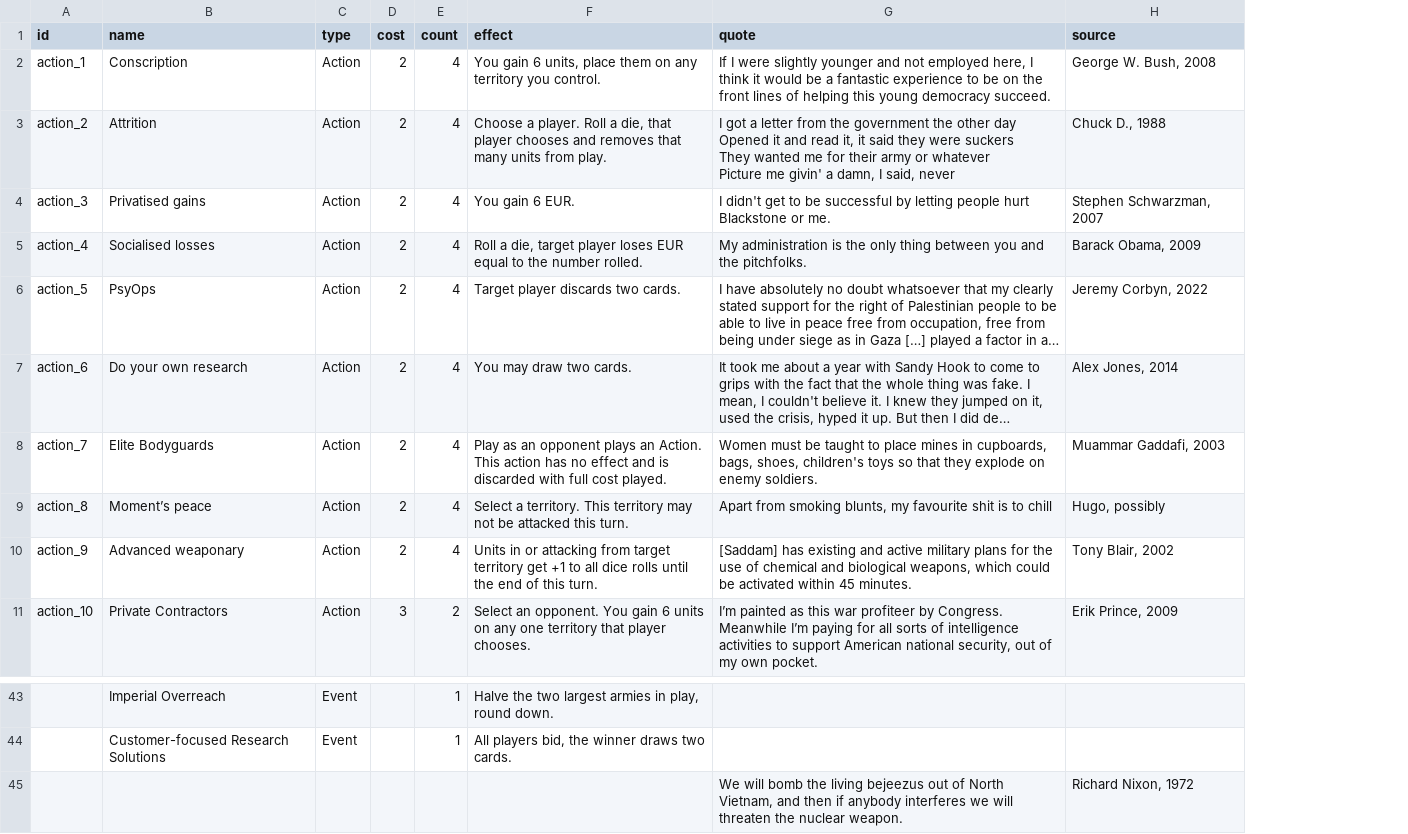
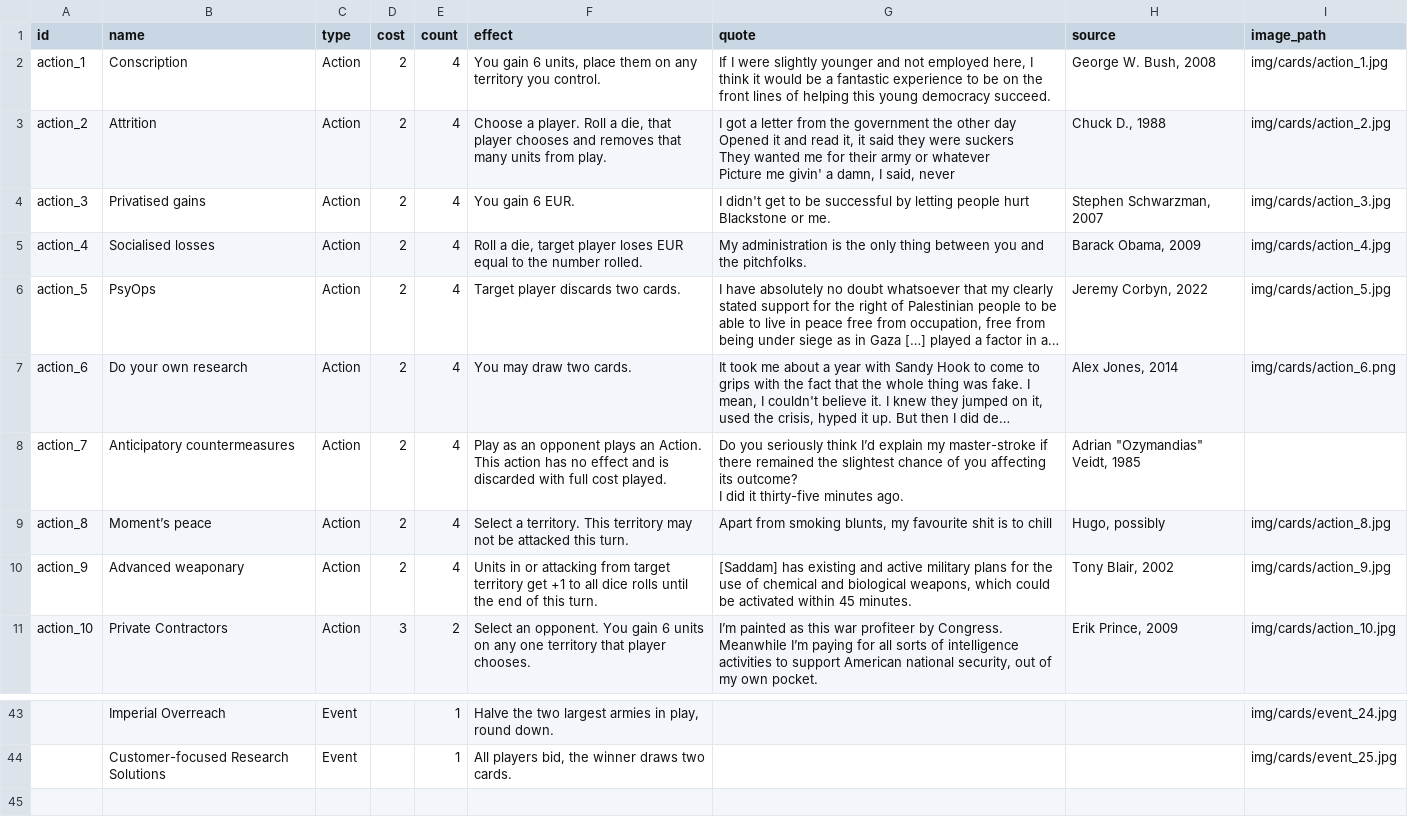
Before and after one commit to specialprocedures/cardgen, a CSV file: games/risk_2025/cards.csv, drawn as a sheet; only a part is shown, gaps mark what is left out; long unchanged cells end in …; removed rows and columns are numbered as before the commit, all else as after; ↵ is a line break in a cell; the diff names each change by its address in the sheet, - before the commit and + after, or states it on an @@ line.

Commit message:
fix: borked absolute paths

```diff
--- a/games/risk_2025/cards.csv
+++ b/games/risk_2025/cards.csv
+column I (image_path), rows 2-11: img/cards/action_1.jpg | img/cards/action_2.jpg | img/cards/action_3.jpg | img/cards/action_4.jpg | img/cards/action_5.jpg | img/cards/action_6.png |  | img/cards/action_8.jpg | img/cards/action_9.jpg | img/cards/action_10.jpg; rows 43-44: img/cards/event_24.jpg | img/cards/event_25.jpg
-B8 (name): Elite Bodyguards
+B8 (name): Anticipatory countermeasures
-G8 (quote): Women must be taught to place mines in cupboards, bags, shoes, children's toys so that they explode on enemy soldiers.
+G8 (quote): Do you seriously think I’d explain my master-stroke if there remained the slightest chance of you affecting its outcome? ↵ I did it thirty-five minutes ago.
-H8 (source): Muammar Gaddafi, 2003
+H8 (source): Adrian "Ozymandias" Veidt, 1985
-row 45:  |  |  |  |  |  | We will bomb the living bejeezus out of North Vietnam, and then if anybody interferes we will threaten the nuclear weapon. | Richard Nixon, 1972
```
Also changed, not shown: 16 other files.
